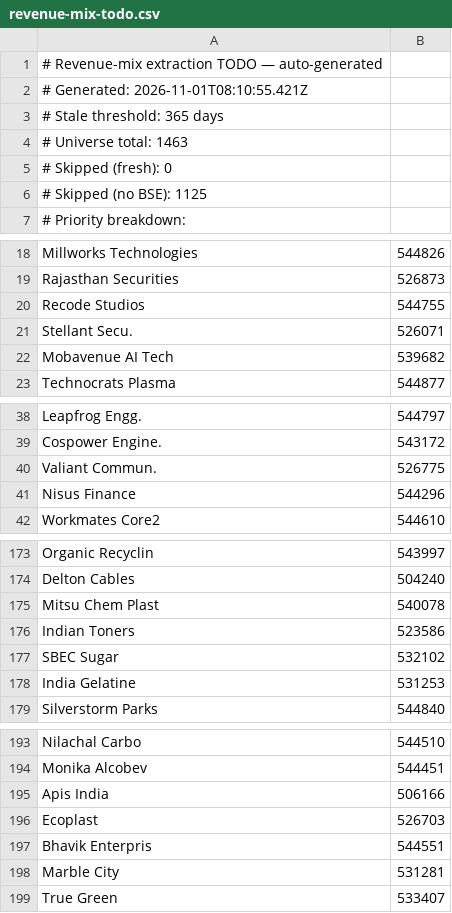
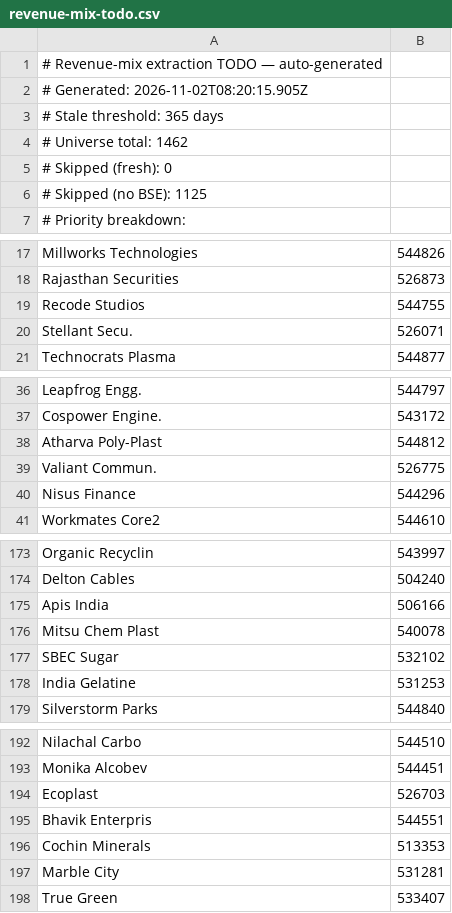
Before and after one commit to ceekay-munshot/glow-screener, a CSV file: public/data/revenue-mix-todo.csv, drawn as a sheet; only a part is shown, gaps mark what is left out; the diff covers the shown part only.

```diff
--- a/public/data/revenue-mix-todo.csv
+++ b/public/data/revenue-mix-todo.csv
@@ -1,5 +1,5 @@
 # Revenue-mix extraction TODO — auto-generated
-# Generated:        2026-11-01T08:10:55.421Z
+# Generated:        2026-11-02T08:20:15.905Z
 # Stale threshold:  365 days
-# Universe total:   1463
+# Universe total:   1462
 # Skipped (fresh):  0
@@ -21,3 +20,2 @@ Recode Studios, 544755
 Stellant Secu., 526071
-Mobavenue AI Tech, 539682
 Technocrats Plasma, 544877
@@ -39,2 +37,3 @@ Leapfrog Engg., 544797
 Cospower Engine., 543172
+Atharva Poly-Plast, 544812
 Valiant Commun., 526775
@@ -174,4 +174,4 @@ Organic Recyclin, 543997
 Delton Cables, 504240
+Apis India, 506166
 Mitsu Chem Plast, 540078
-Indian Toners, 523586
 SBEC Sugar, 532102
@@ -194,5 +193,5 @@ Nilachal Carbo, 544510
 Monika Alcobev, 544451
-Apis India, 506166
 Ecoplast, 526703
 Bhavik Enterpris, 544551
+Cochin Minerals, 513353
 Marble City, 531281
```
Also changed, not shown: 14 added rows, 15 removed rows, 1 moved row and 1 edited cell elsewhere in this file.
